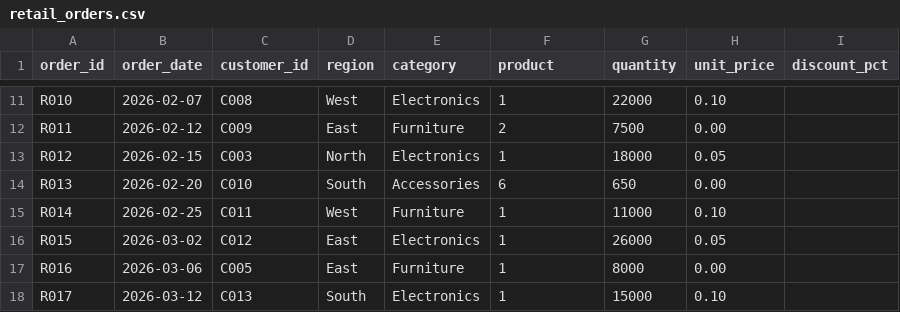
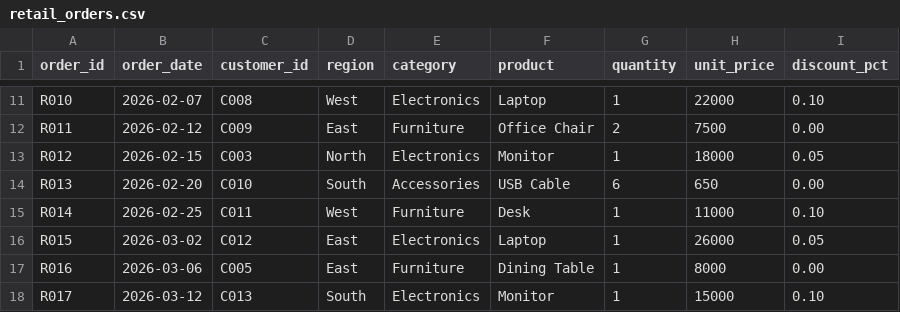
Before and after one commit to Software-vikings/datatrail-study, a CSV file: projects/programme-1/02-retail-performance/data/retail_orders.csv, drawn as a sheet; only a part is shown, gaps mark what is left out; the diff covers the shown part only; the diff names each change by its address in the sheet, - before the commit and + after, or states it on an @@ line.

```diff
--- a/projects/programme-1/02-retail-performance/data/retail_orders.csv
+++ b/projects/programme-1/02-retail-performance/data/retail_orders.csv
-F11 (product): 1
+F11 (product): Laptop
-G11 (quantity): 22000
+G11 (quantity): 1
-H11 (unit_price): 0.10
+H11 (unit_price): 22000
-I11 (discount_pct): (empty)
+I11 (discount_pct): 0.10
-F12 (product): 2
+F12 (product): Office Chair
-G12 (quantity): 7500
+G12 (quantity): 2
-H12 (unit_price): 0.00
+H12 (unit_price): 7500
-I12 (discount_pct): (empty)
+I12 (discount_pct): 0.00
-F13 (product): 1
+F13 (product): Monitor
-G13 (quantity): 18000
+G13 (quantity): 1
-H13 (unit_price): 0.05
+H13 (unit_price): 18000
-I13 (discount_pct): (empty)
+I13 (discount_pct): 0.05
-F14 (product): 6
+F14 (product): USB Cable
-G14 (quantity): 650
+G14 (quantity): 6
-H14 (unit_price): 0.00
+H14 (unit_price): 650
-I14 (discount_pct): (empty)
+I14 (discount_pct): 0.00
-F15 (product): 1
+F15 (product): Desk
-G15 (quantity): 11000
+G15 (quantity): 1
-H15 (unit_price): 0.10
+H15 (unit_price): 11000
-I15 (discount_pct): (empty)
+I15 (discount_pct): 0.10
-F16 (product): 1
+F16 (product): Laptop
-G16 (quantity): 26000
+G16 (quantity): 1
-H16 (unit_price): 0.05
+H16 (unit_price): 26000
-I16 (discount_pct): (empty)
+I16 (discount_pct): 0.05
-F17 (product): 1
+F17 (product): Dining Table
-G17 (quantity): 8000
+G17 (quantity): 1
-H17 (unit_price): 0.00
+H17 (unit_price): 8000
-I17 (discount_pct): (empty)
+I17 (discount_pct): 0.00
-F18 (product): 1
+F18 (product): Monitor
-G18 (quantity): 15000
+G18 (quantity): 1
-H18 (unit_price): 0.10
+H18 (unit_price): 15000
-I18 (discount_pct): (empty)
+I18 (discount_pct): 0.10
```
Also changed, not shown: 44 edited cells elsewhere in this file.
